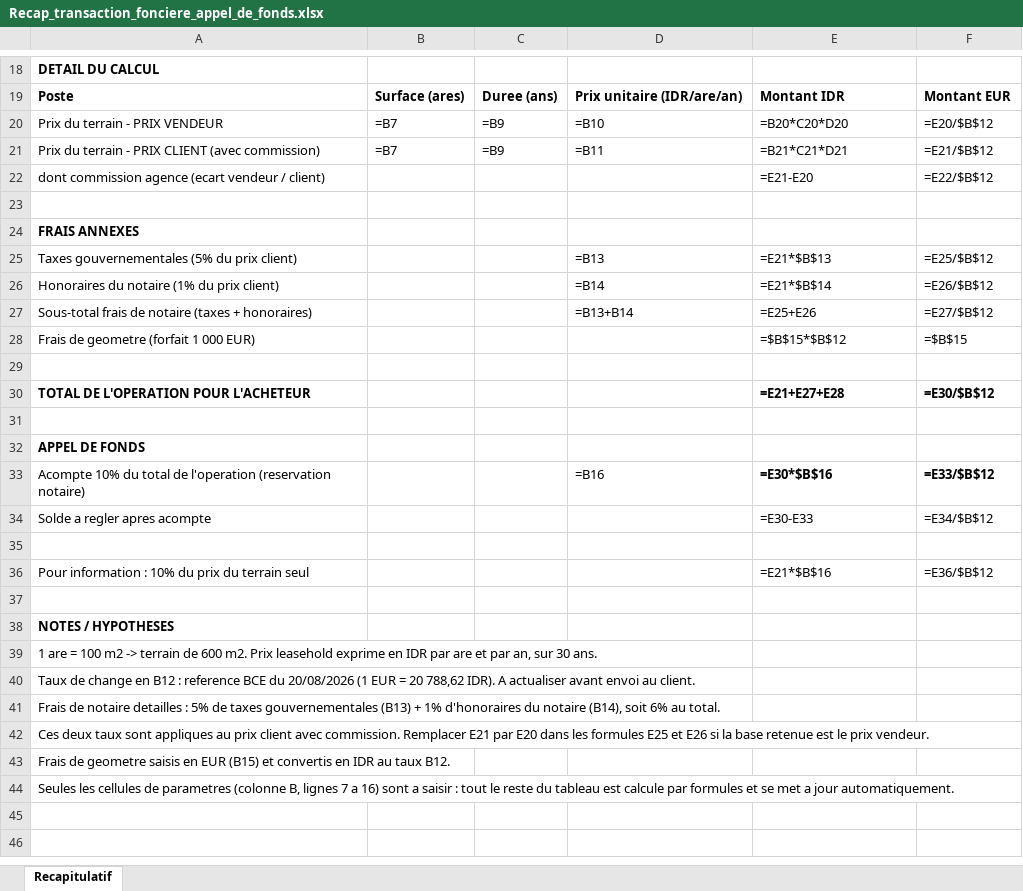
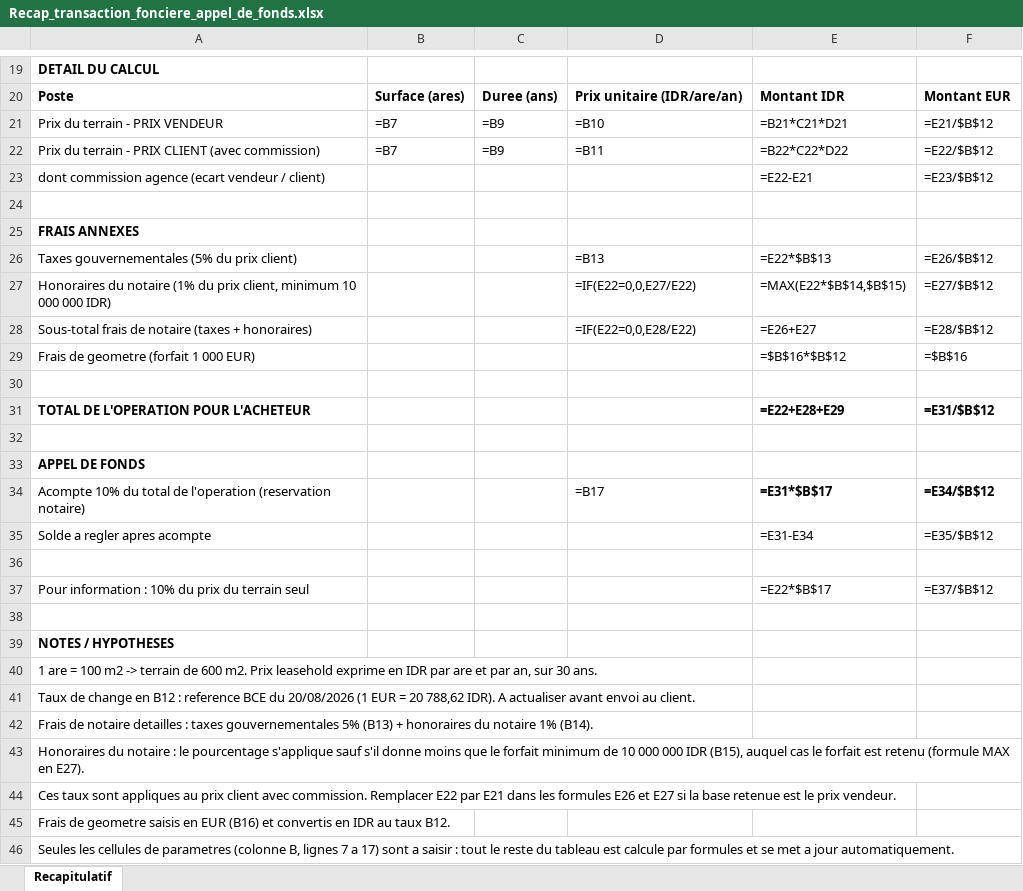
Before and after one commit to alghostrader/jamal, an Excel workbook: transactions/Recap_transaction_fonciere_appel_de_fonds.xlsx, sheet Recapitulatif, drawn as a sheet; only a part is shown, gaps mark what is left out; values as stored, in another font and other column widths than the file's, no borders; formulas without a stored value are shown as written; removed rows and columns are numbered as before the commit, all else as after; the diff covers the shown part only; the diff names each change by its address in the sheet, - before the commit and + after, or states it on an @@ line.

```diff
--- a/transactions/Recap_transaction_fonciere_appel_de_fonds.xlsx (sheet Recapitulatif)
+++ b/transactions/Recap_transaction_fonciere_appel_de_fonds.xlsx (sheet Recapitulatif)
-E21: =B20*C20*D20
+E21: =B21*C21*D21
-F21: =E20/$B$12
+F21: =E21/$B$12
-E22: =B21*C21*D21
+E22: =B22*C22*D22
-F22: =E21/$B$12
+F22: =E22/$B$12
-E23: =E21-E20
+E23: =E22-E21
-F23: =E22/$B$12
+F23: =E23/$B$12
-E26: =E21*$B$13
+E26: =E22*$B$13
-F26: =E25/$B$12
+F26: =E26/$B$12
-row 26: Honoraires du notaire (1% du prix client) |  |  | =B14 | =E21*$B$14 | =E26/$B$12
+row 27: Honoraires du notaire (1% du prix client, minimum 10 000 000 IDR) |  |  | =IF(E22=0,0,E27/E22) | =MAX(E22*$B$14,$B$15) | =E27/$B$12
-D28: =B13+B14
+D28: =IF(E22=0,0,E28/E22)
-E28: =E25+E26
+E28: =E26+E27
-F28: =E27/$B$12
+F28: =E28/$B$12
-E29: =$B$15*$B$12
+E29: =$B$16*$B$12
-F29: =$B$15
+F29: =$B$16
-E31: =E21+E27+E28
+E31: =E22+E28+E29
-F31: =E30/$B$12
+F31: =E31/$B$12
-D34: =B16
+D34: =B17
-E34: =E30*$B$16
+E34: =E31*$B$17
-F34: =E33/$B$12
+F34: =E34/$B$12
-E35: =E30-E33
+E35: =E31-E34
-F35: =E34/$B$12
+F35: =E35/$B$12
-E37: =E21*$B$16
+E37: =E22*$B$17
-F37: =E36/$B$12
+F37: =E37/$B$12
-A42: …detailles : 5% de taxes gouvernementales (B13) + 1% d'honoraires du notaire (B14), soit 6% au total.
+A42: …detailles : taxes gouvernementales 5% (B13) + honoraires du notaire 1% (B14).
-A43: Ces deux taux sont appliques au prix client avec commission. Remplacer E21 par E20 dans les formules E25 et E26 si la base retenue est le prix vendeur.
+A43: Honoraires du notaire : le pourcentage s'applique sauf s'il donne moins que le forfait minimum de 10 000 000 IDR (B15), auquel cas le forfait est retenu (formule MAX en E27).
-A44: Frais de geometre saisis en EUR (B15) et convertis en IDR au taux B12.
+A44: Ces taux sont appliques au prix client avec commission. Remplacer E22 par E21 dans les formules E26 et E27 si la base retenue est le prix vendeur.
-A45: Seules les cellules de parametres (colonne B, lignes 7 a 16) sont a saisir : tout le reste du tableau est calcule par formules et se met a jour automatiquement.
+A45: Frais de geometre saisis en EUR (B16) et convertis en IDR au taux B12.
+row 46: Seules les cellules de parametres (colonne B, lignes 7 a 17) sont a saisir : tout le reste du tableau est calcule par formules et se met a jour automatiquement.
```
Also changed, not shown: 1 added row elsewhere in this sheet, 1 other file.
